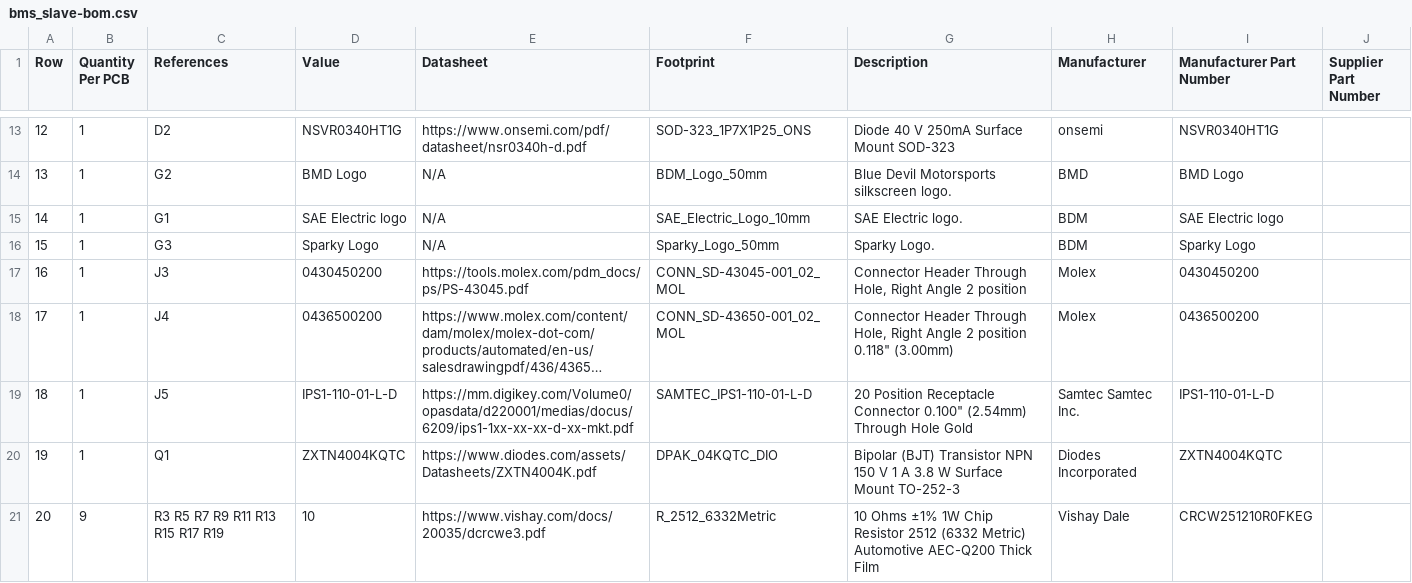
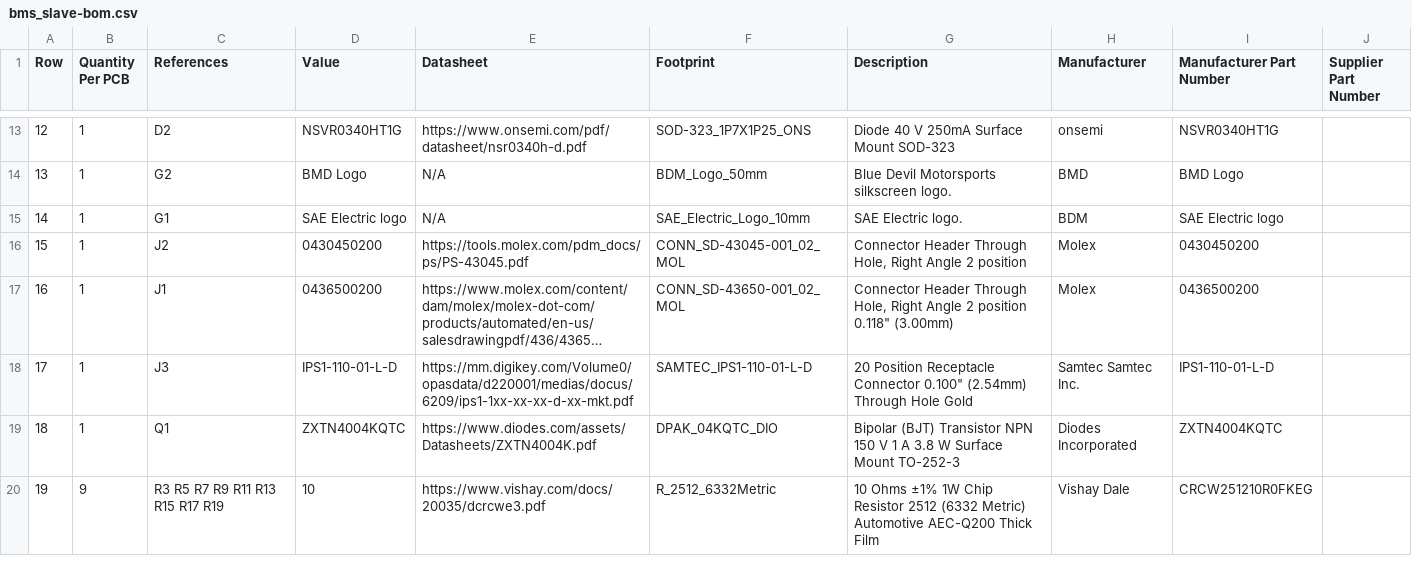
Before and after one commit to BDMPowertrain/bms_slave, a CSV file: Manufacturing/Assembly/bms_slave-bom.csv, drawn as a sheet; only a part is shown, gaps mark what is left out; long unchanged cells end in …; removed rows and columns are numbered as before the commit, all else as after; the diff names each change by its address in the sheet, - before the commit and + after, or states it on an @@ line.

```diff
--- a/Manufacturing/Assembly/bms_slave-bom.csv
+++ b/Manufacturing/Assembly/bms_slave-bom.csv
-row 16: 15 | 1 | G3 | Sparky Logo | N/A | Sparky_Logo_50mm | Sparky Logo. | BDM | Sparky Logo
@@ column A (Row) renumbered from row 16 down @@
-C16 (References): J3
+C16 (References): J2
-C17 (References): J4
+C17 (References): J1
-C18 (References): J5
+C18 (References): J3
```
Also changed, not shown: Manufacturing/Assembly/bms_slave-CPL.csv, Manufacturing/Fabrication/Drill Tables/bms_slave-(L1-L4)_drill_table.csv, 31 other files.
